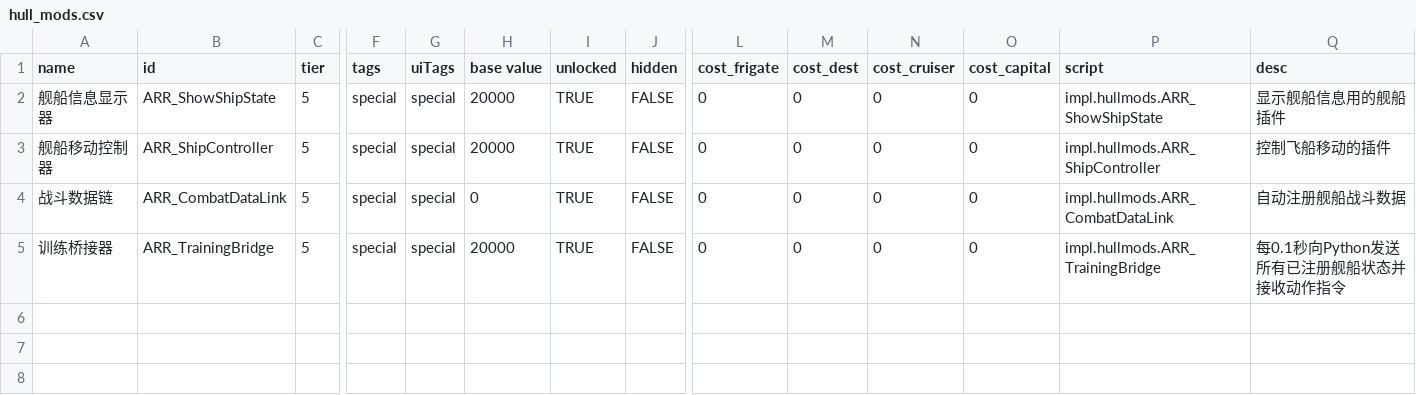
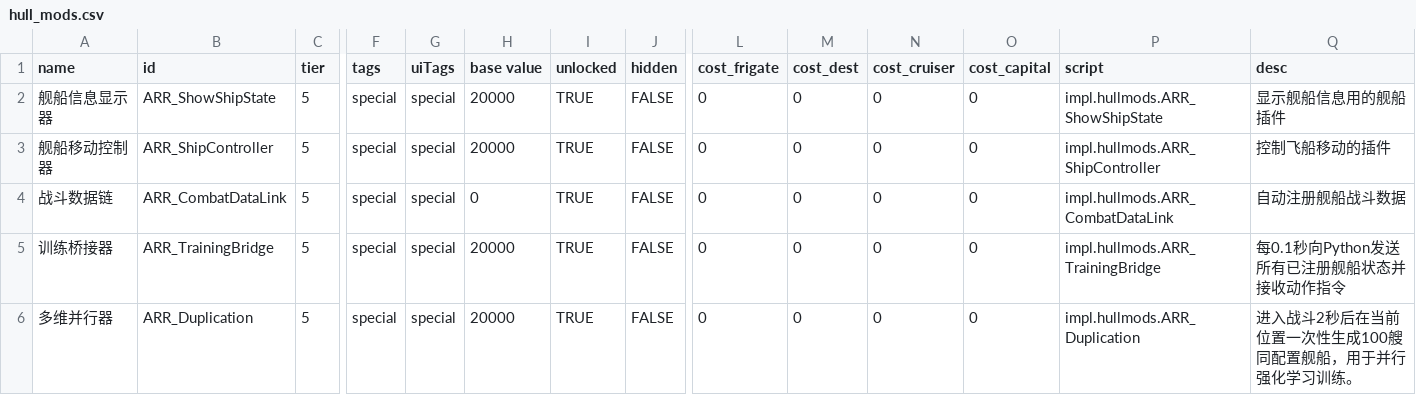
Before and after one commit to aikexue170/Abyssal_Redemption, a CSV file: data/hullmods/hull_mods.csv, drawn as a sheet; only a part is shown, gaps mark what is left out; rows hold the shown columns only; the diff names each change by its address in the sheet, - before the commit and + after, or states it on an @@ line.

```diff
--- a/data/hullmods/hull_mods.csv
+++ b/data/hullmods/hull_mods.csv
+row 6: 多维并行器 | ARR_Duplication | 5 | special | special | 20000 | TRUE | FALSE | 0 | 0 | 0 | 0 | impl.hullmods.ARR_Duplication | 进入战斗2秒后在当前位置一次性生成100艘同配置舰船，用于并行强化学习训练。
```
Also changed, not shown: 10 other files.
